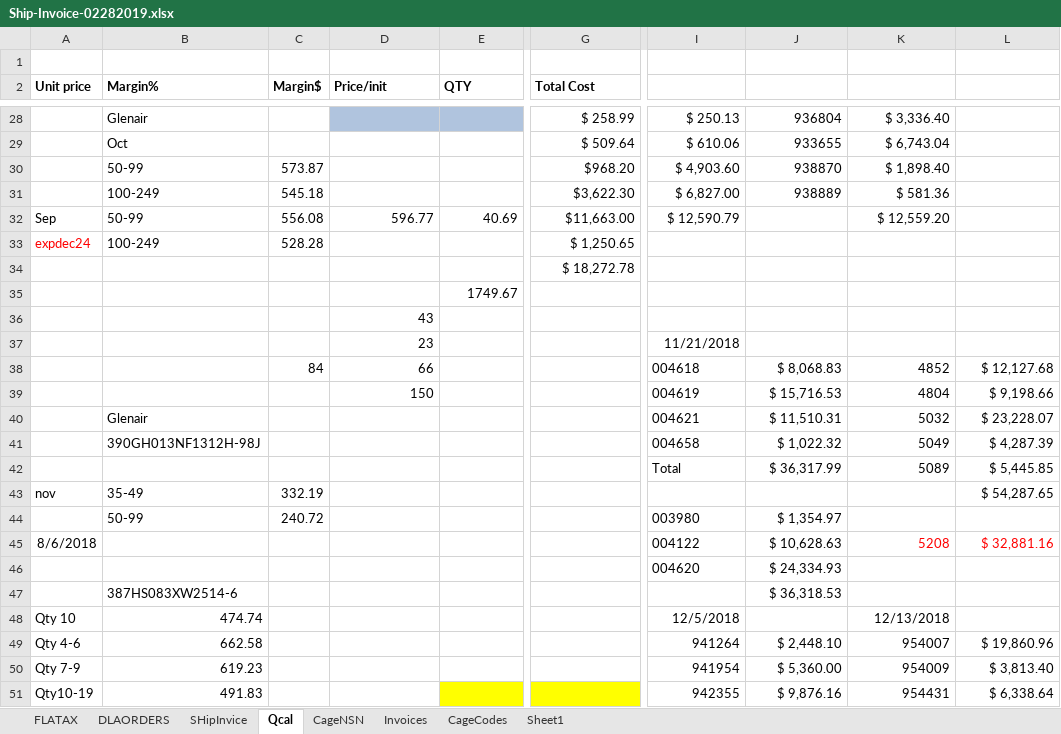
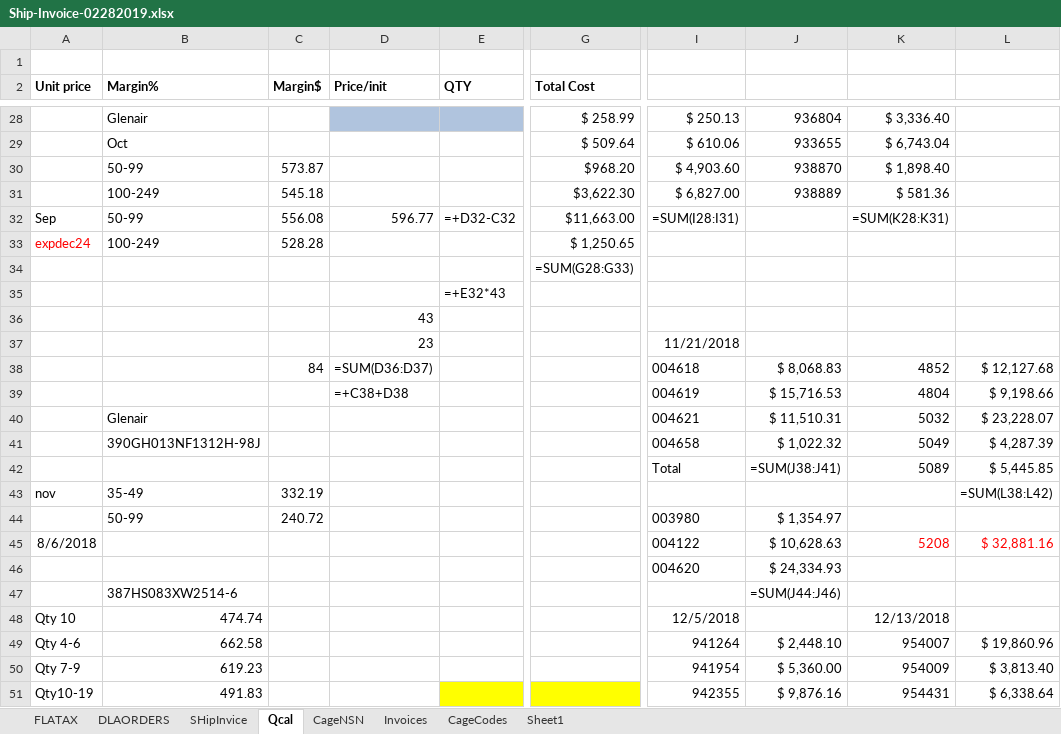
Before and after one commit to KaySea0/WestSim, an Excel workbook: Ship-Invoice-02282019.xlsx, sheet Qcal, drawn as a sheet; only a part is shown, gaps mark what is left out; values as stored, in another font and other column widths than the file's, no borders; formulas without a stored value are shown as written; the diff covers the shown part only; the diff names each change by its address in the sheet, - before the commit and + after, or states it on an @@ line.

```diff
--- a/Ship-Invoice-02282019.xlsx (sheet Qcal)
+++ b/Ship-Invoice-02282019.xlsx (sheet Qcal)
-E32 (QTY): 40.69
+E32 (QTY): =+D32-C32
-I32: $ 12,590.79
+I32: =SUM(I28:I31)
-K32: $ 12,559.20
+K32: =SUM(K28:K31)
-G34 (Total Cost): $ 18,272.78
+G34 (Total Cost): =SUM(G28:G33)
-E35 (QTY): 1749.67
+E35 (QTY): =+E32*43
-D38 (Price/init): 66
+D38 (Price/init): =SUM(D36:D37)
-D39 (Price/init): 150
+D39 (Price/init): =+C38+D38
-J42: $ 36,317.99
+J42: =SUM(J38:J41)
-L43: $ 54,287.65
+L43: =SUM(L38:L42)
-J47: $ 36,318.53
+J47: =SUM(J44:J46)
```
Also changed, not shown: 1 added row, 1 removed row and 34 edited cells elsewhere in this sheet, sheet DLAORDERS, sheet Invoices, sheet SHipInvice, sheet FLATAX, sheet CageCodes, hidden cells, 7 other files.
